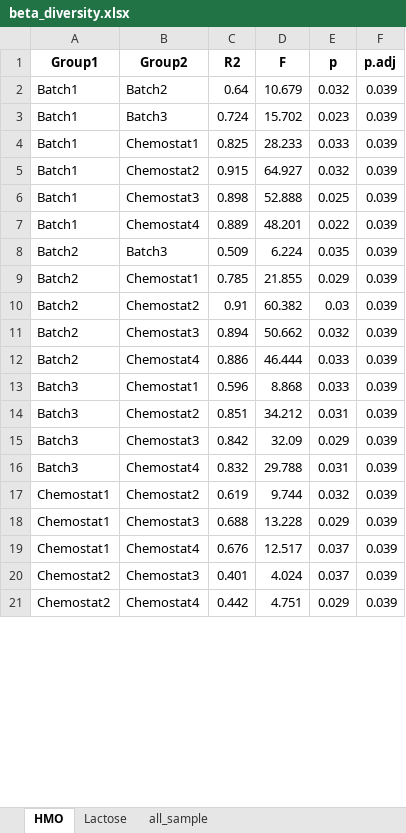
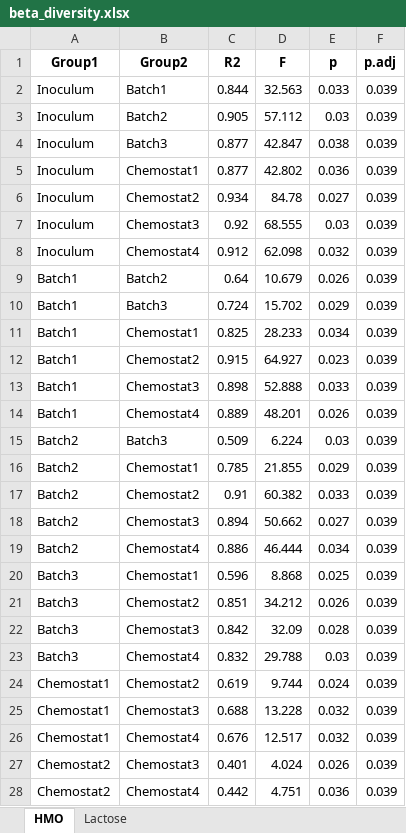
Before and after one commit to MaoAria15/PrePhage-Chemostat, an Excel workbook: Analysis/Virome/stat_result/Chemostat/beta_diversity.xlsx, sheet HMO, drawn as a sheet; only a part is shown; values as stored, in another font and other column widths than the file's, no borders; addresses are those after the commit; the diff covers the shown part only; the diff names each change by its address in the sheet, - before the commit and + after, or states it on an @@ line.

```diff
--- a/Analysis/Virome/stat_result/Chemostat/beta_diversity.xlsx (sheet HMO)
+++ b/Analysis/Virome/stat_result/Chemostat/beta_diversity.xlsx (sheet HMO)
-sheet tab: all_sample
+row 2: Inoculum | Batch1 | 0.844 | 32.563 | 0.033 | 0.039
+row 3: Inoculum | Batch2 | 0.905 | 57.112 | 0.03 | 0.039
+row 4: Inoculum | Batch3 | 0.877 | 42.847 | 0.038 | 0.039
+row 5: Inoculum | Chemostat1 | 0.877 | 42.802 | 0.036 | 0.039
+row 6: Inoculum | Chemostat2 | 0.934 | 84.78 | 0.027 | 0.039
+row 7: Inoculum | Chemostat3 | 0.92 | 68.555 | 0.03 | 0.039
+row 8: Inoculum | Chemostat4 | 0.912 | 62.098 | 0.032 | 0.039
-E9 (p): 0.032
+E9 (p): 0.026
-E10 (p): 0.023
+E10 (p): 0.029
-E11 (p): 0.033
+E11 (p): 0.034
-E12 (p): 0.032
+E12 (p): 0.023
-E13 (p): 0.025
+E13 (p): 0.033
-E14 (p): 0.022
+E14 (p): 0.026
-E15 (p): 0.035
+E15 (p): 0.03
-E17 (p): 0.03
+E17 (p): 0.033
-E18 (p): 0.032
+E18 (p): 0.027
-E19 (p): 0.033
+E19 (p): 0.034
-E20 (p): 0.033
+E20 (p): 0.025
-E21 (p): 0.031
+E21 (p): 0.026
-E22 (p): 0.029
+E22 (p): 0.028
-E23 (p): 0.031
+E23 (p): 0.03
-E24 (p): 0.032
+E24 (p): 0.024
-E25 (p): 0.029
+E25 (p): 0.032
-E26 (p): 0.037
+E26 (p): 0.032
-E27 (p): 0.037
+E27 (p): 0.026
-E28 (p): 0.029
+E28 (p): 0.036
```
Also changed, not shown: 2 edited cells elsewhere in this sheet, sheet Lactose, Analysis/Bacteriome/stat_result/Chemostat/alpha_diversity_substrate.xlsx, Analysis/Bacteriome/stat_result/Chemostat/beta_diversity.xlsx, 19 other files.
